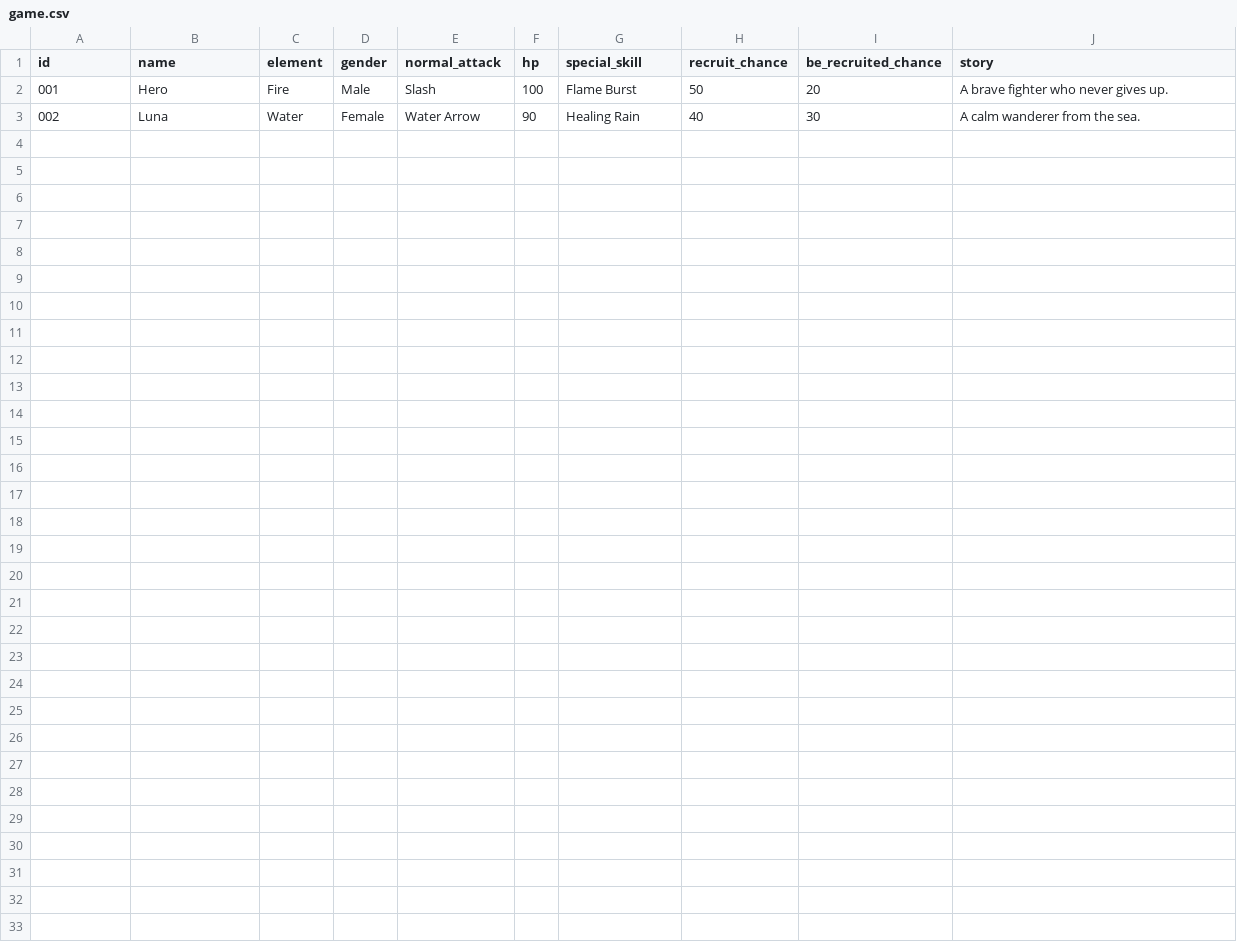
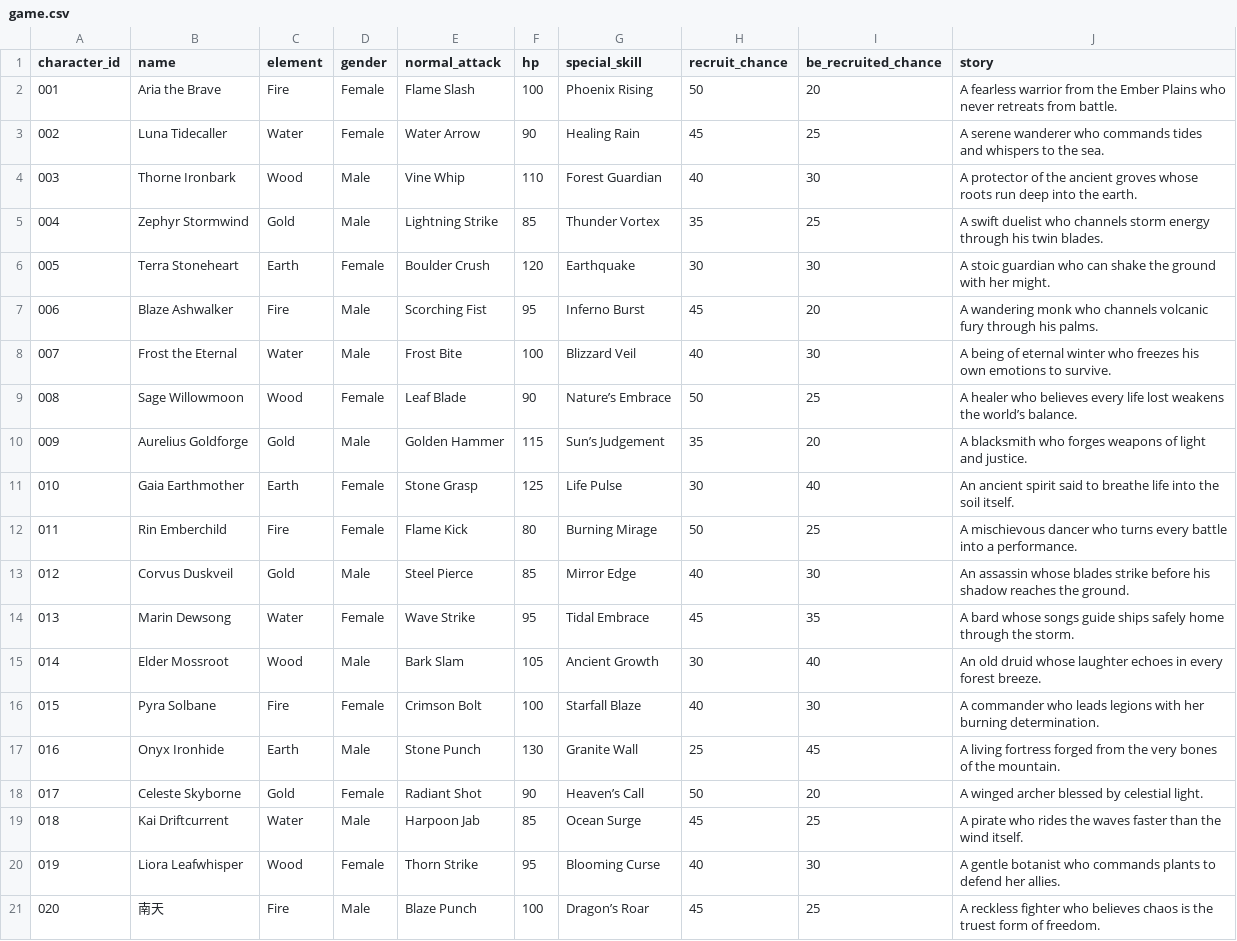
Before and after one commit to cheerzhang/view-tracker, a CSV file: game.csv, drawn as a sheet.

Commit message:
Update game.csv

```diff
--- a/game.csv
+++ b/game.csv
@@ -1,3 +1,21 @@
-id,name,element,gender,normal_attack,hp,special_skill,recruit_chance,be_recruited_chance,story
-001,Hero,Fire,Male,Slash,100,Flame Burst,50,20,A brave fighter who never gives up.
-002,Luna,Water,Female,Water Arrow,90,Healing Rain,40,30,A calm wanderer from the sea.
+character_id,name,element,gender,normal_attack,hp,special_skill,recruit_chance,be_recruited_chance,story
+001,Aria the Brave,Fire,Female,Flame Slash,100,Phoenix Rising,50,20,A fearless warrior from the Ember Plains who never retreats from battle.
+002,Luna Tidecaller,Water,Female,Water Arrow,90,Healing Rain,45,25,A serene wanderer who commands tides and whispers to the sea.
+003,Thorne Ironbark,Wood,Male,Vine Whip,110,Forest Guardian,40,30,A protector of the ancient groves whose roots run deep into the earth.
+004,Zephyr Stormwind,Gold,Male,Lightning Strike,85,Thunder Vortex,35,25,A swift duelist who channels storm energy through his twin blades.
+005,Terra Stoneheart,Earth,Female,Boulder Crush,120,Earthquake,30,30,A stoic guardian who can shake the ground with her might.
+006,Blaze Ashwalker,Fire,Male,Scorching Fist,95,Inferno Burst,45,20,A wandering monk who channels volcanic fury through his palms.
+007,Frost the Eternal,Water,Male,Frost Bite,100,Blizzard Veil,40,30,A being of eternal winter who freezes his own emotions to survive.
+008,Sage Willowmoon,Wood,Female,Leaf Blade,90,Nature’s Embrace,50,25,A healer who believes every life lost weakens the world’s balance.
+009,Aurelius Goldforge,Gold,Male,Golden Hammer,115,Sun’s Judgement,35,20,A blacksmith who forges weapons of light and justice.
+010,Gaia Earthmother,Earth,Female,Stone Grasp,125,Life Pulse,30,40,An ancient spirit said to breathe life into the soil itself.
+011,Rin Emberchild,Fire,Female,Flame Kick,80,Burning Mirage,50,25,A mischievous dancer who turns every battle into a performance.
+012,Corvus Duskveil,Gold,Male,Steel Pierce,85,Mirror Edge,40,30,An assassin whose blades strike before his shadow reaches the ground.
+013,Marin Dewsong,Water,Female,Wave Strike,95,Tidal Embrace,45,35,A bard whose songs guide ships safely home through the storm.
+014,Elder Mossroot,Wood,Male,Bark Slam,105,Ancient Growth,30,40,An old druid whose laughter echoes in every forest breeze.
+015,Pyra Solbane,Fire,Female,Crimson Bolt,100,Starfall Blaze,40,30,A commander who leads legions with her burning determination.
+016,Onyx Ironhide,Earth,Male,Stone Punch,130,Granite Wall,25,45,A living fortress forged from the very bones of the mountain.
+017,Celeste Skyborne,Gold,Female,Radiant Shot,90,Heaven’s Call,50,20,A winged archer blessed by celestial light.
+018,Kai Driftcurrent,Water,Male,Harpoon Jab,85,Ocean Surge,45,25,A pirate who rides the waves faster than the wind itself.
+019,Liora Leafwhisper,Wood,Female,Thorn Strike,95,Blooming Curse,40,30,A gentle botanist who commands plants to defend her allies.
+020,南天,Fire,Male,Blaze Punch,100,Dragon’s Roar,45,25,A reckless fighter who believes chaos is the truest form of freedom.
```
